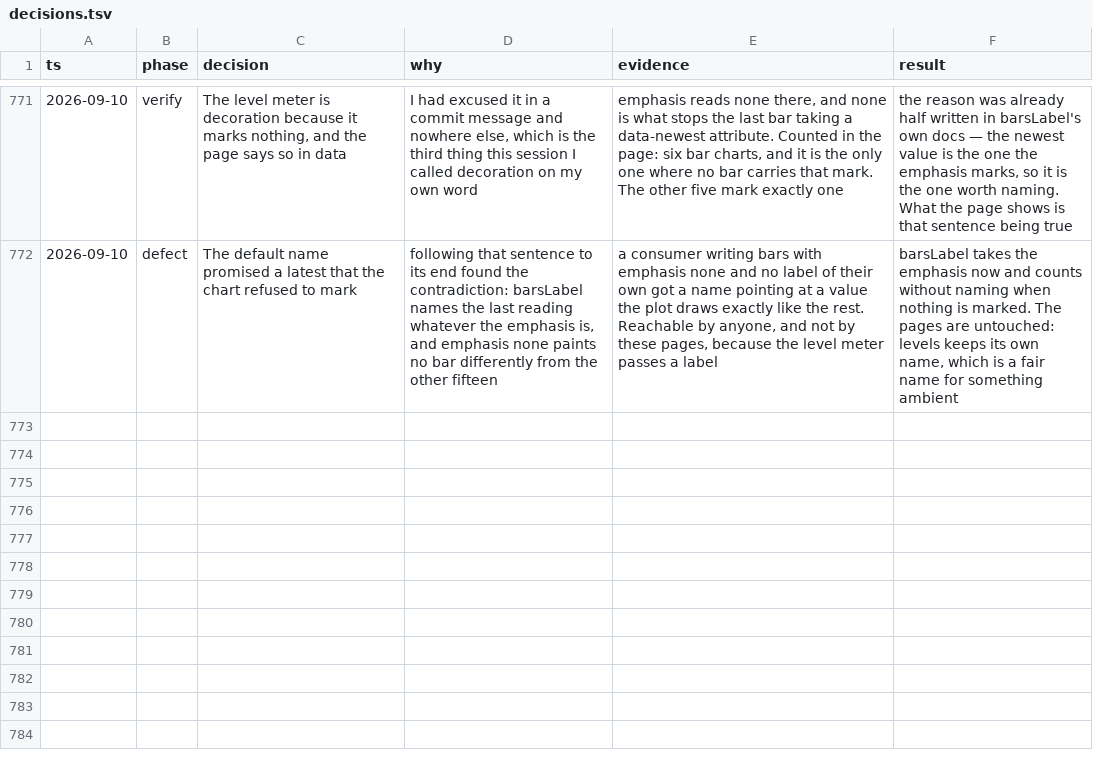
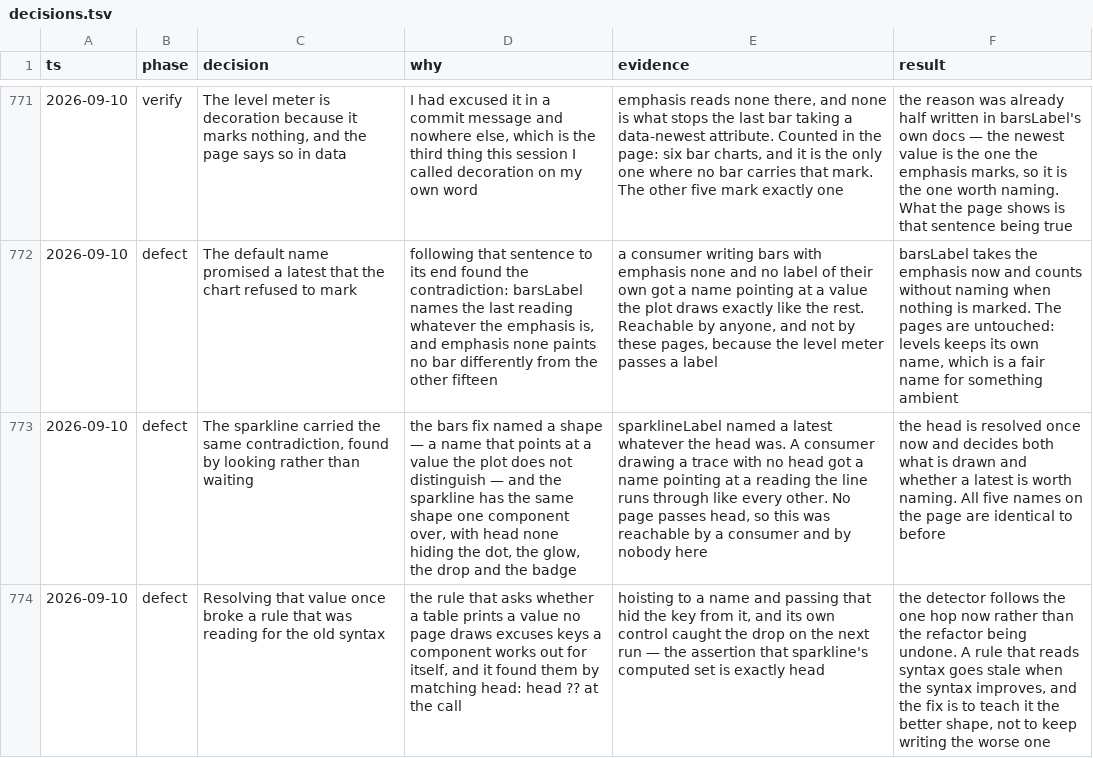
Before and after one commit to tyler-mitchell/infinite-canvas, a TSV file: packages/polkadot-ui/docs/internal/decisions.tsv, drawn as a sheet; only a part is shown, gaps mark what is left out; the diff names each change by its address in the sheet, - before the commit and + after, or states it on an @@ line.

```diff
--- a/packages/polkadot-ui/docs/internal/decisions.tsv
+++ b/packages/polkadot-ui/docs/internal/decisions.tsv
+row 773: 2026-09-10 | defect | The sparkline carried the same contradiction, found by looking rather than waiting | the bars fix named a shape — a name that points at a value the plot does not distinguish — and the sparkline has the same shape one component over, with head none hiding the dot, the glow, the drop and the badge | sparklineLabel named a latest whatever the head was. A consumer drawing a trace with no head got a name pointing at a reading the line runs through like every other. No page passes head, so this was reachable by a consumer and by nobody here | the head is resolved once now and decides both what is drawn and whether a latest is worth naming. All five names on the page are identical to before
+row 774: 2026-09-10 | defect | Resolving that value once broke a rule that was reading for the old syntax | the rule that asks whether a table prints a value no page draws excuses keys a component works out for itself, and it found them by matching head: head ?? at the call | hoisting to a name and passing that hid the key from it, and its own control caught the drop on the next run — the assertion that sparkline's computed set is exactly head | the detector follows the one hop now rather than the refactor being undone. A rule that reads syntax goes stale when the syntax improves, and the fix is to teach it the better shape, not to keep writing the worse one
```
Also changed, not shown: 3 other files.
